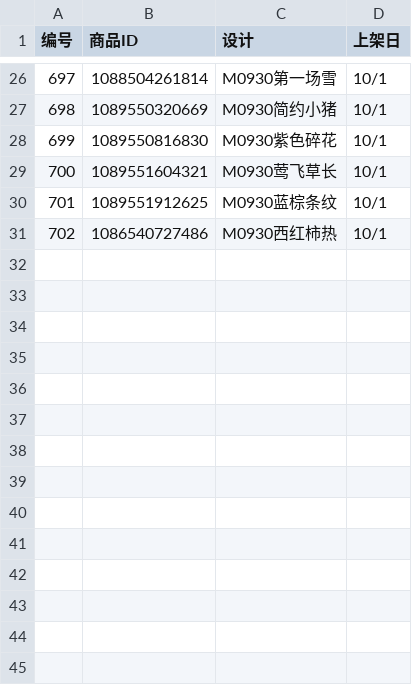
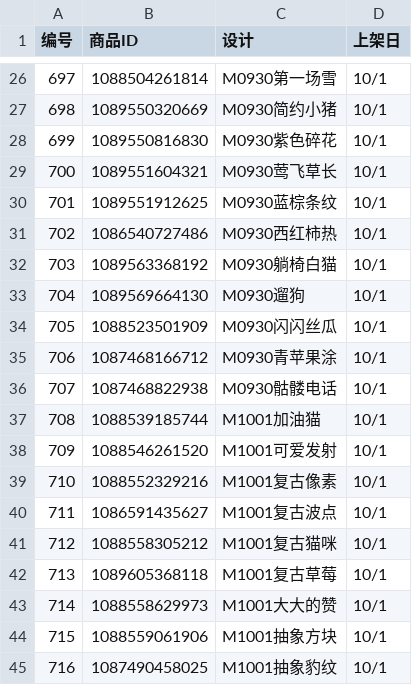
Before and after one commit to enzolinc-code/taobao-case, a CSV file: 导出-ID-10-1全部.csv, drawn as a sheet; only a part is shown, gaps mark what is left out; the diff names each change by its address in the sheet, - before the commit and + after, or states it on an @@ line.

```diff
--- a/导出-ID-10-1全部.csv
+++ b/导出-ID-10-1全部.csv
+row 32: 703 | 1089563368192 | M0930躺椅白猫 | 10/1
+row 33: 704 | 1089569664130 | M0930遛狗 | 10/1
+row 34: 705 | 1088523501909 | M0930闪闪丝瓜 | 10/1
+row 35: 706 | 1087468166712 | M0930青苹果涂 | 10/1
+row 36: 707 | 1087468822938 | M0930骷髅电话 | 10/1
+row 37: 708 | 1088539185744 | M1001加油猫 | 10/1
+row 38: 709 | 1088546261520 | M1001可爱发射 | 10/1
+row 39: 710 | 1088552329216 | M1001复古像素 | 10/1
+row 40: 711 | 1086591435627 | M1001复古波点 | 10/1
+row 41: 712 | 1088558305212 | M1001复古猫咪 | 10/1
+row 42: 713 | 1089605368118 | M1001复古草莓 | 10/1
+row 43: 714 | 1088558629973 | M1001大大的赞 | 10/1
+row 44: 715 | 1088559061906 | M1001抽象方块 | 10/1
+row 45: 716 | 1087490458025 | M1001抽象豹纹 | 10/1
```
Also changed, not shown: 1 other file.
